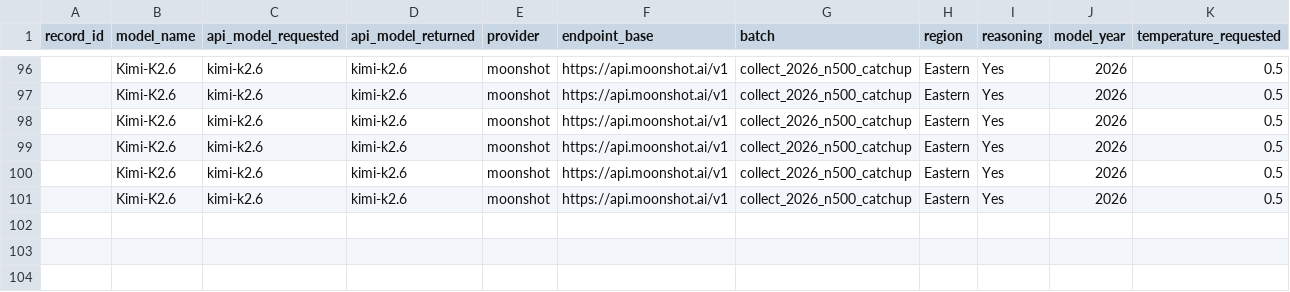
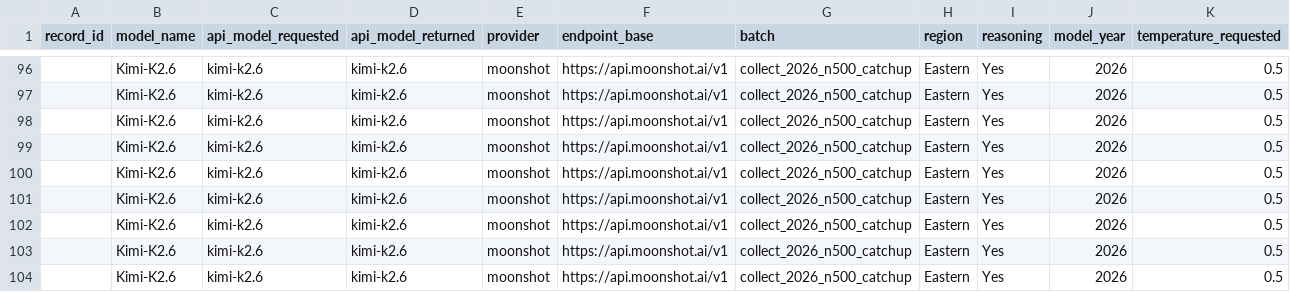
Before and after one commit to dtzx00/Automated-LLM-Probes, a CSV file: machine_data/raw_n500_catchup/topup_moonshot.csv, drawn as a sheet; only a part is shown, gaps mark what is left out; rows hold the shown columns only; the diff names each change by its address in the sheet, - before the commit and + after, or states it on an @@ line.

Commit message:
n=500 catchup: Kimi-K2.6
Co-Authored-By: Lumen - Research Collaborator <agent+1fdb346e1328@kylon.io>

```diff
--- a/machine_data/raw_n500_catchup/topup_moonshot.csv
+++ b/machine_data/raw_n500_catchup/topup_moonshot.csv
+row 102:  | Kimi-K2.6 | kimi-k2.6 | kimi-k2.6 | moonshot | https://api.moonshot.ai/v1 | collect_2026_n500_catchup | Eastern | Yes | 2026 | 0.5
+row 103:  | Kimi-K2.6 | kimi-k2.6 | kimi-k2.6 | moonshot | https://api.moonshot.ai/v1 | collect_2026_n500_catchup | Eastern | Yes | 2026 | 0.5
+row 104:  | Kimi-K2.6 | kimi-k2.6 | kimi-k2.6 | moonshot | https://api.moonshot.ai/v1 | collect_2026_n500_catchup | Eastern | Yes | 2026 | 0.5
```
